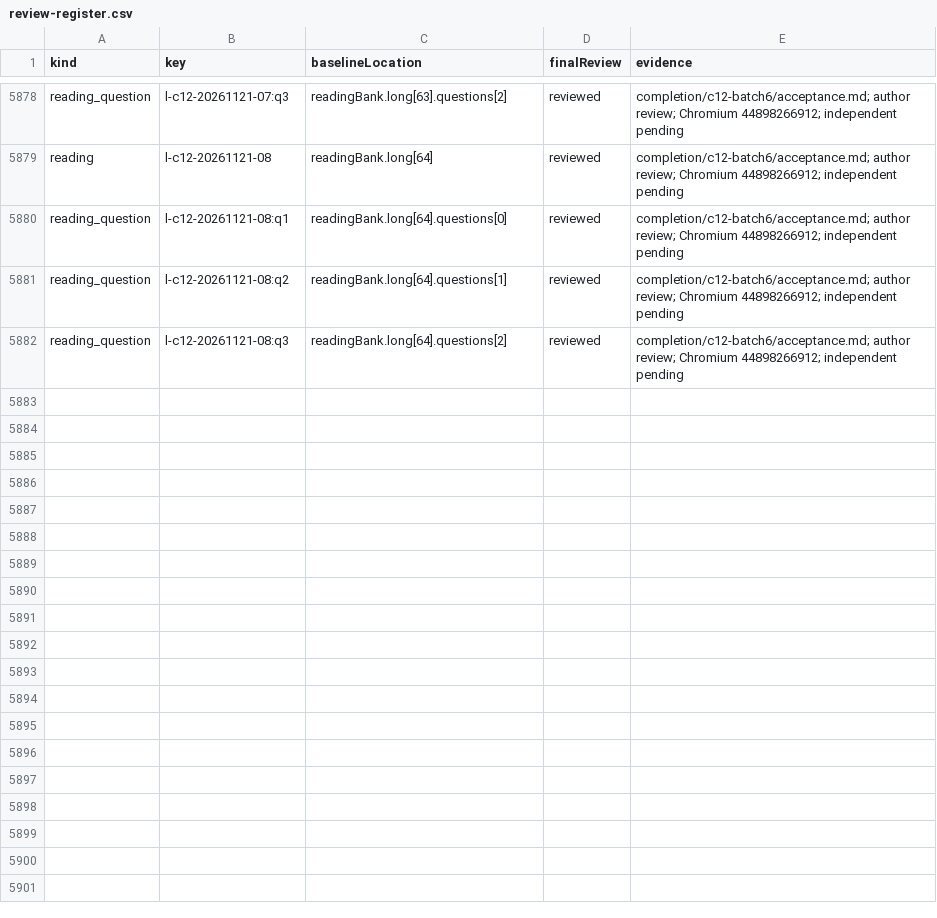
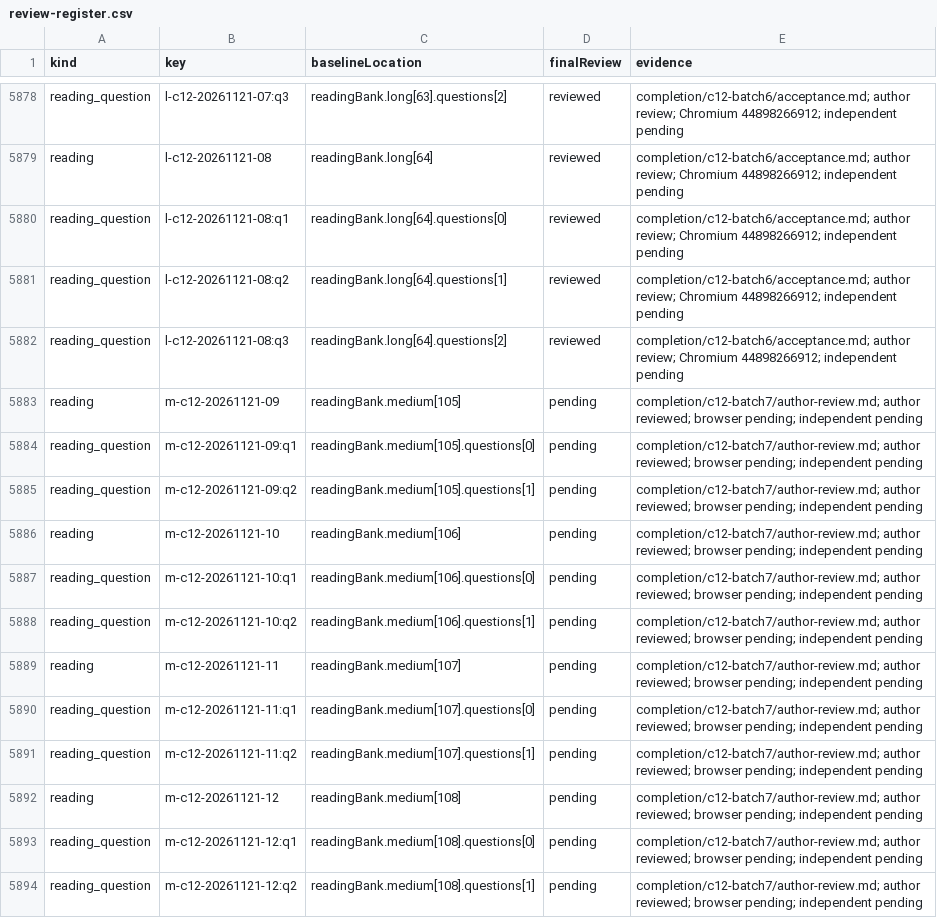
Before and after one commit to tereshchenkopavlo-gif/JLPT-N1, a CSV file: completion/review-register.csv, drawn as a sheet; only a part is shown, gaps mark what is left out.

Commit message:
Checkpoint C12 batch7: four medium readings and eight questions

```diff
--- a/completion/review-register.csv
+++ b/completion/review-register.csv
@@ -5882 +5882,13 @@ reading_question,l-c12-20261121-08:q2,readingBank.long[64].questions[1],reviewed
 reading_question,l-c12-20261121-08:q3,readingBank.long[64].questions[2],reviewed,completion/c12-batch6/acceptance.md; author review; Chromium 44898266912; independent pending
+reading,m-c12-20261121-09,readingBank.medium[105],pending,completion/c12-batch7/author-review.md; author reviewed; browser pending; independent pending
+reading_question,m-c12-20261121-09:q1,readingBank.medium[105].questions[0],pending,completion/c12-batch7/author-review.md; author reviewed; browser pending; independent pending
+reading_question,m-c12-20261121-09:q2,readingBank.medium[105].questions[1],pending,completion/c12-batch7/author-review.md; author reviewed; browser pending; independent pending
+reading,m-c12-20261121-10,readingBank.medium[106],pending,completion/c12-batch7/author-review.md; author reviewed; browser pending; independent pending
+reading_question,m-c12-20261121-10:q1,readingBank.medium[106].questions[0],pending,completion/c12-batch7/author-review.md; author reviewed; browser pending; independent pending
+reading_question,m-c12-20261121-10:q2,readingBank.medium[106].questions[1],pending,completion/c12-batch7/author-review.md; author reviewed; browser pending; independent pending
+reading,m-c12-20261121-11,readingBank.medium[107],pending,completion/c12-batch7/author-review.md; author reviewed; browser pending; independent pending
+reading_question,m-c12-20261121-11:q1,readingBank.medium[107].questions[0],pending,completion/c12-batch7/author-review.md; author reviewed; browser pending; independent pending
+reading_question,m-c12-20261121-11:q2,readingBank.medium[107].questions[1],pending,completion/c12-batch7/author-review.md; author reviewed; browser pending; independent pending
+reading,m-c12-20261121-12,readingBank.medium[108],pending,completion/c12-batch7/author-review.md; author reviewed; browser pending; independent pending
+reading_question,m-c12-20261121-12:q1,readingBank.medium[108].questions[0],pending,completion/c12-batch7/author-review.md; author reviewed; browser pending; independent pending
+reading_question,m-c12-20261121-12:q2,readingBank.medium[108].questions[1],pending,completion/c12-batch7/author-review.md; author reviewed; browser pending; independent pending
```
Also changed, not shown: 8 other files.
